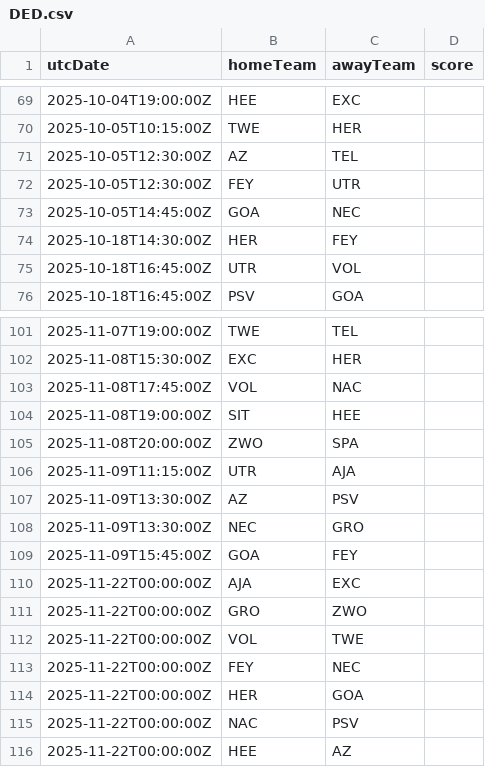
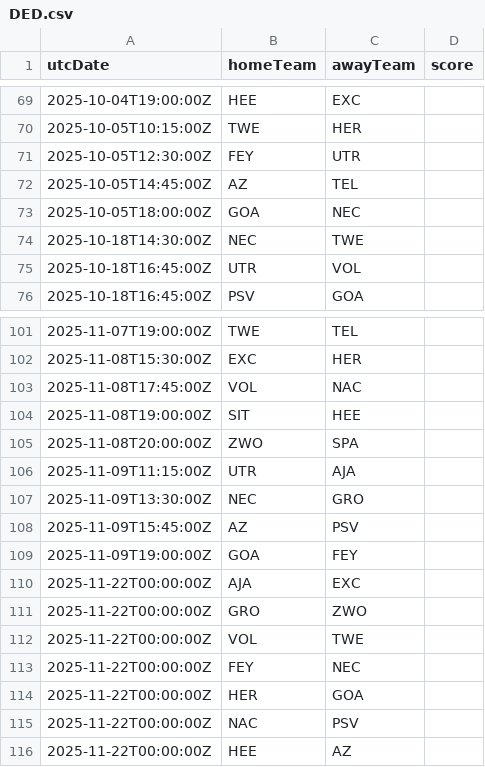
Before and after one commit to cbdq-io/datasets, a CSV file: org/football-data/data/DED.csv, drawn as a sheet; only a part is shown, gaps mark what is left out; the diff covers the shown part only.

```diff
--- a/org/football-data/data/DED.csv
+++ b/org/football-data/data/DED.csv
@@ -70,6 +70,6 @@ utcDate,homeTeam,awayTeam,score
 2025-10-05T10:15:00Z,TWE,HER,
-2025-10-05T12:30:00Z,AZ,TEL,
 2025-10-05T12:30:00Z,FEY,UTR,
-2025-10-05T14:45:00Z,GOA,NEC,
-2025-10-18T14:30:00Z,HER,FEY,
+2025-10-05T14:45:00Z,AZ,TEL,
+2025-10-05T18:00:00Z,GOA,NEC,
+2025-10-18T14:30:00Z,NEC,TWE,
 2025-10-18T16:45:00Z,UTR,VOL,
@@ -106,5 +106,5 @@ utcDate,homeTeam,awayTeam,score
 2025-11-09T11:15:00Z,UTR,AJA,
-2025-11-09T13:30:00Z,AZ,PSV,
 2025-11-09T13:30:00Z,NEC,GRO,
-2025-11-09T15:45:00Z,GOA,FEY,
+2025-11-09T15:45:00Z,AZ,PSV,
+2025-11-09T19:00:00Z,GOA,FEY,
 2025-11-22T00:00:00Z,AJA,EXC,
```
Also changed, not shown: 6 added rows, 6 removed rows and 7 edited cells elsewhere in this file.
